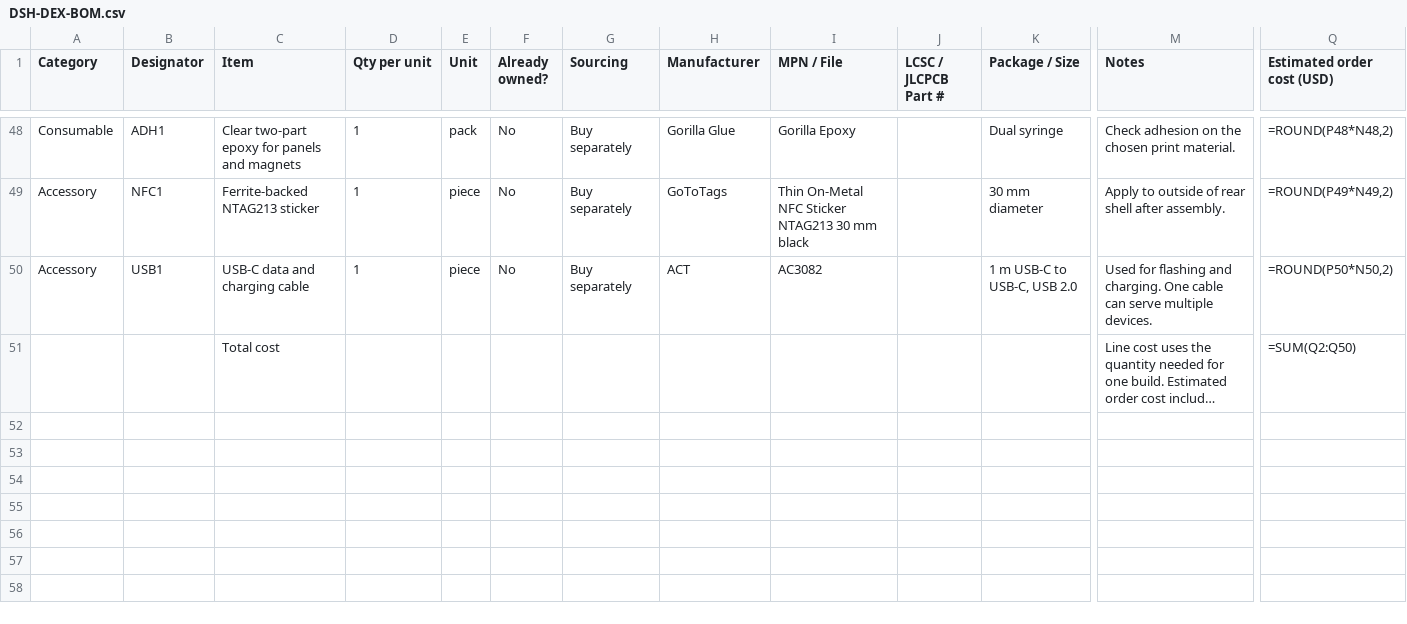
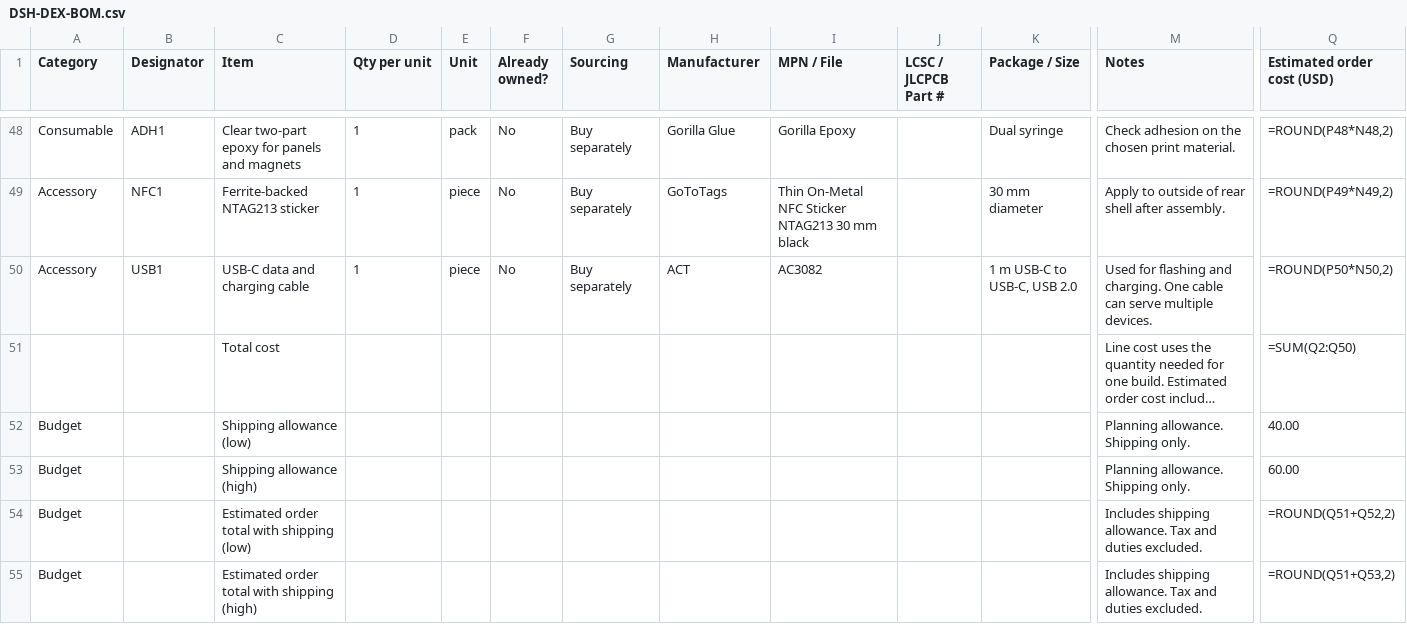
Before and after one commit to DSHSTUDIOS/DSH-DEX, a CSV file: hardware/DSH-DEX-BOM.csv, drawn as a sheet; only a part is shown, gaps mark what is left out; long unchanged cells end in …; rows hold the shown columns only; the diff names each change by its address in the sheet, - before the commit and + after, or states it on an @@ line.

Commit message:
Add shipping allowance to the BOM

```diff
--- a/hardware/DSH-DEX-BOM.csv
+++ b/hardware/DSH-DEX-BOM.csv
+row 52: Budget |  | Shipping allowance (low) |  |  |  |  |  |  |  |  | Planning allowance. Shipping only. | 40.00
+row 53: Budget |  | Shipping allowance (high) |  |  |  |  |  |  |  |  | Planning allowance. Shipping only. | 60.00
+row 54: Budget |  | Estimated order total with shipping (low) |  |  |  |  |  |  |  |  | Includes shipping allowance. Tax and duties excluded. | =ROUND(Q51+Q52,2)
+row 55: Budget |  | Estimated order total with shipping (high) |  |  |  |  |  |  |  |  | Includes shipping allowance. Tax and duties excluded. | =ROUND(Q51+Q53,2)
```
